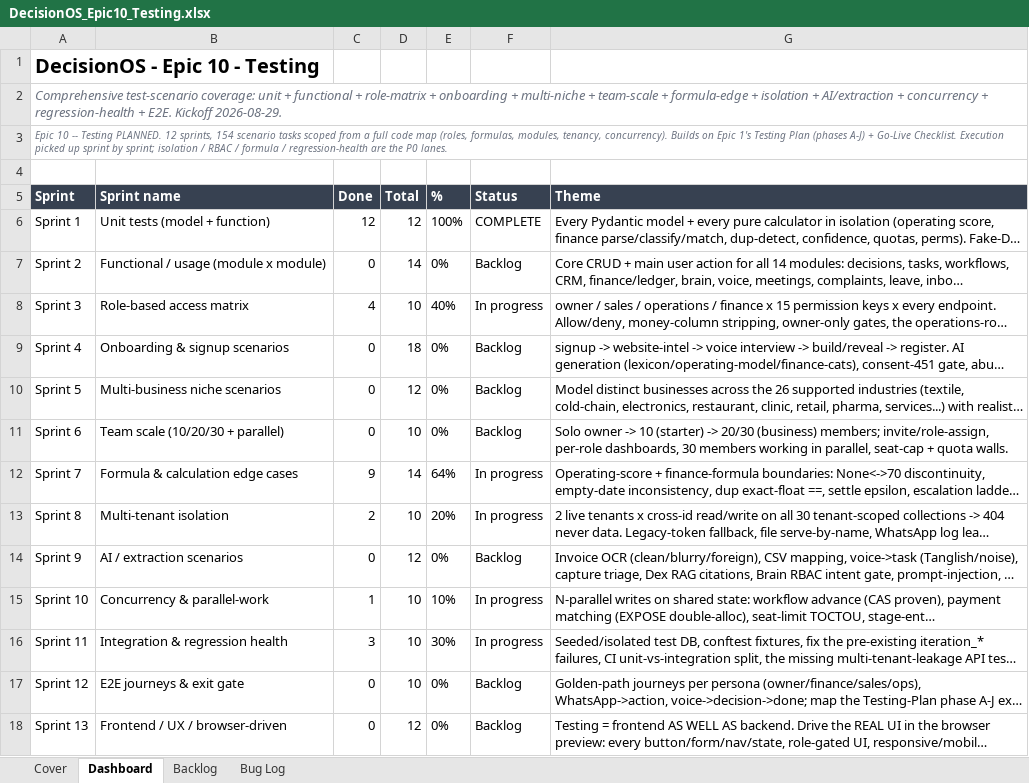
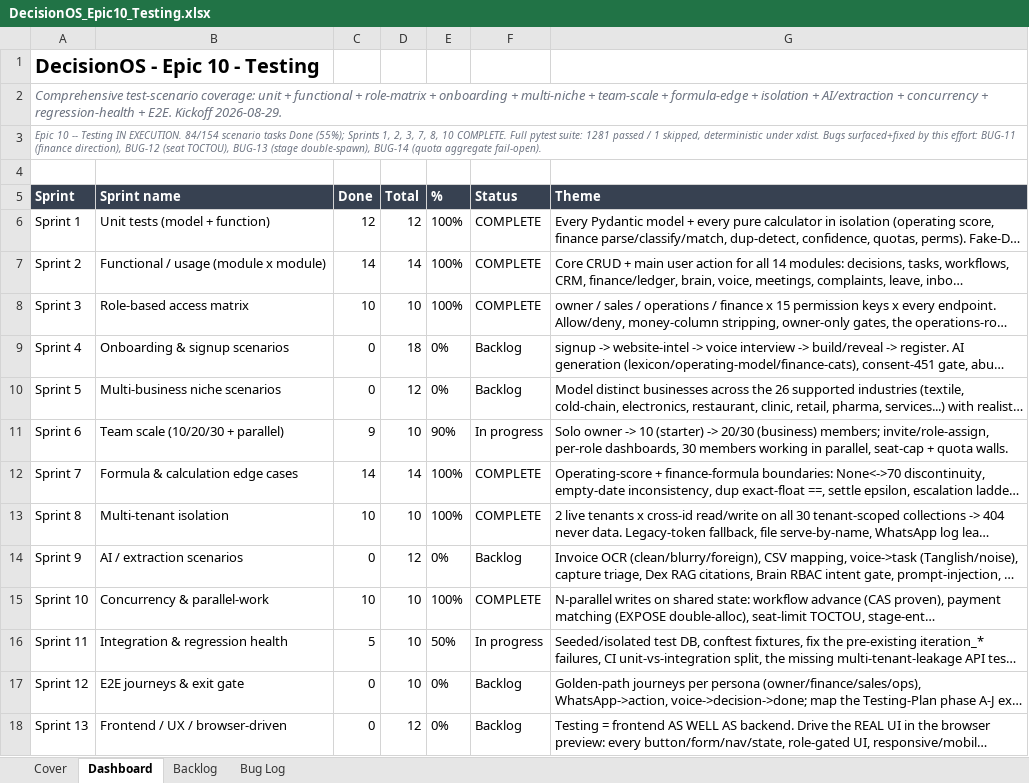
Before and after one commit to quazrelevate-god/DecisionOS, an Excel workbook: docs/DecisionOS_Epic10_Testing.xlsx, sheet Dashboard, drawn as a sheet; long unchanged cells end in …; values as stored, in another font and other column widths than the file's, no borders; the diff names each change by its address in the sheet, - before the commit and + after, or states it on an @@ line.

```diff
--- a/docs/DecisionOS_Epic10_Testing.xlsx (sheet Dashboard)
+++ b/docs/DecisionOS_Epic10_Testing.xlsx (sheet Dashboard)
-A3 (Sprint): …-- Testing PLANNED. 12 sprints, 154 scenario tasks scoped from a full code map (roles, formulas, modules, tenancy, concurrency). Builds on Epic 1's Testing Plan (phases A-J) + Go-Live Checklist. Execution picked up sprint by sprint; isolation / RBAC / formula / regression-health are the P0 lanes.
+A3 (Sprint): …-- Testing IN EXECUTION. 84/154 scenario tasks Done (55%); Sprints 1, 2, 3, 7, 8, 10 COMPLETE. Full pytest suite: 1281 passed / 1 skipped, deterministic under xdist. Bugs surfaced+fixed by this effort: BUG-11 (finance direction), BUG-12 (seat TOCTOU), BUG-13 (stage double-spawn), BUG-14 (quota aggregate fail-open).
-C7 (Done): 0
+C7 (Done): 14
-E7 (%): 0%
+E7 (%): 100%
-F7 (Status): Backlog
+F7 (Status): COMPLETE
-C8 (Done): 4
+C8 (Done): 10
-E8 (%): 40%
+E8 (%): 100%
-F8 (Status): In progress
+F8 (Status): COMPLETE
-C11 (Done): 0
+C11 (Done): 9
-E11 (%): 0%
+E11 (%): 90%
-F11 (Status): Backlog
+F11 (Status): In progress
-C12 (Done): 9
+C12 (Done): 14
-E12 (%): 64%
+E12 (%): 100%
-F12:F13 (Status): In progress
+F12:F13 (Status): COMPLETE
-C13 (Done): 2
+C13 (Done): 10
-E13 (%): 20%
+E13 (%): 100%
-C15 (Done): 1
+C15 (Done): 10
-E15 (%): 10%
+E15 (%): 100%
-F15 (Status): In progress
+F15 (Status): COMPLETE
-C16 (Done): 3
+C16 (Done): 5
-E16 (%): 30%
+E16 (%): 50%
```
Also changed, not shown: sheet Backlog, sheet Bug Log, 3 other files.
